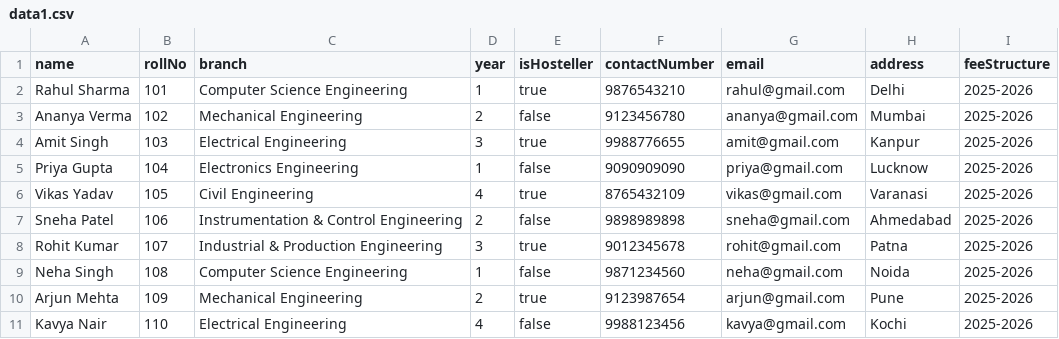
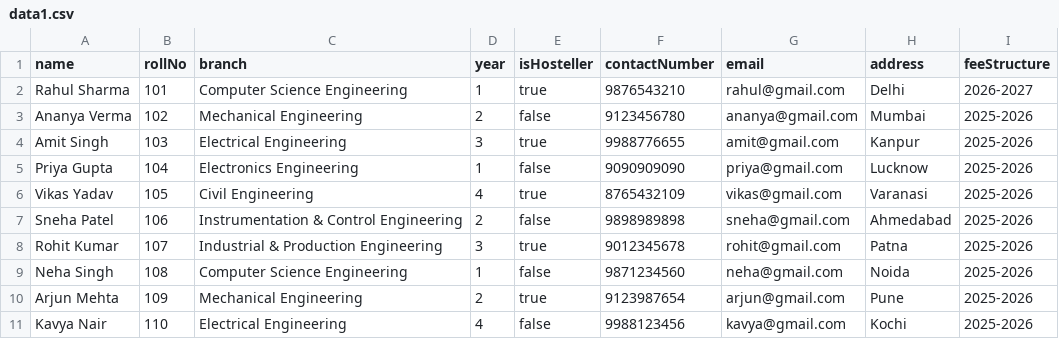
Before and after one commit to madhav-rana/fee-management, a CSV file: data1.csv, drawn as a sheet.

```diff
--- a/data1.csv
+++ b/data1.csv
@@ -1,3 +1,3 @@
 name,rollNo,branch,year,isHosteller,contactNumber,email,address,feeStructure
-Rahul Sharma,101,Computer Science Engineering,1,true,9876543210,rahul@gmail.com,Delhi,2025-2026
+Rahul Sharma,101,Computer Science Engineering,1,true,9876543210,rahul@gmail.com,Delhi,2026-2027
 Ananya Verma,102,Mechanical Engineering,2,false,9123456780,ananya@gmail.com,Mumbai,2025-2026
```
Also changed, not shown: 13 other files.
